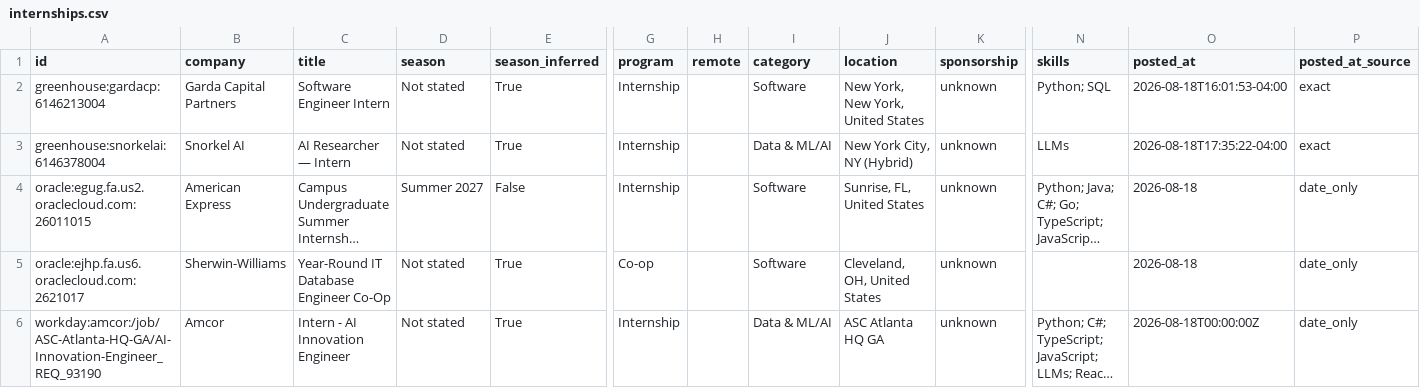
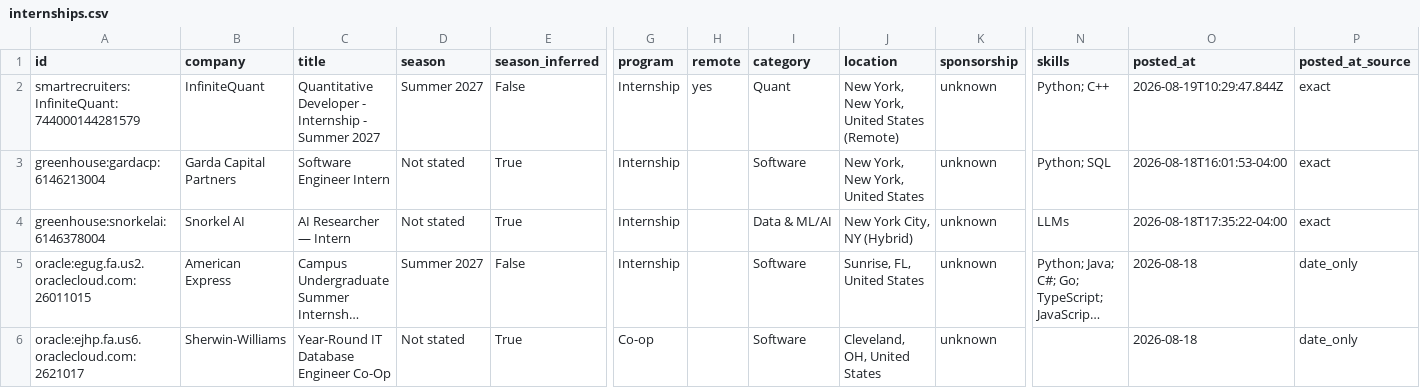
Before and after one commit to EthanChen5291/internship-alerts, a CSV file: data/internships.csv, drawn as a sheet; only a part is shown, gaps mark what is left out; the shorter side is filled out with more unchanged rows; long unchanged cells end in …; rows hold the shown columns only; the diff names each change by its address in the sheet, - before the commit and + after, or states it on an @@ line.

```diff
--- a/data/internships.csv
+++ b/data/internships.csv
+row 2: smartrecruiters:InfiniteQuant:744000144281579 | InfiniteQuant | Quantitative Developer - Internship - Summer 2027 | Summer 2027 | False | Internship | yes | Quant | New York, New York, United States (Remote) | unknown | Python; C++ | 2026-08-19T10:29:47.844Z | exact
```
Also changed, not shown: docs/internships.csv, 15 other files.
